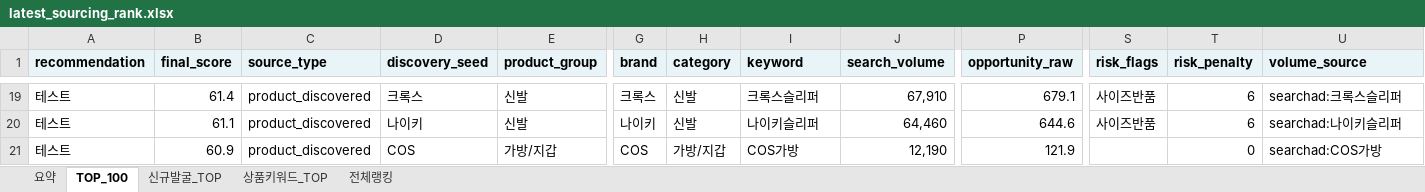
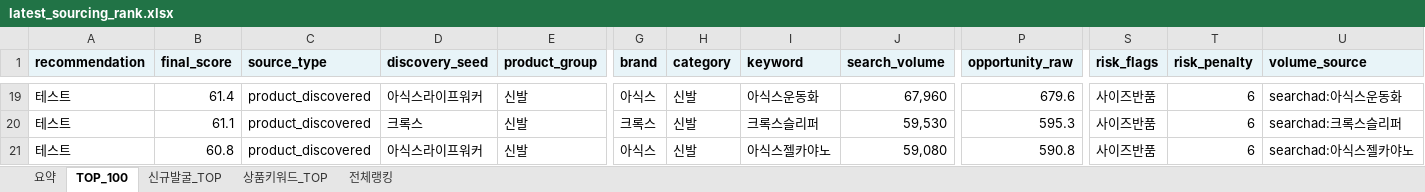
Before and after one commit to tokyonyang/soursing_item, an Excel workbook: dashboard_data/latest_sourcing_rank.xlsx, sheet TOP_100, drawn as a sheet; only a part is shown, gaps mark what is left out; values as stored, in another font and other column widths than the file's, no borders; conditional formats not drawn; the diff covers the shown part only; the diff names each change by its address in the sheet, - before the commit and + after, or states it on an @@ line.

```diff
--- a/dashboard_data/latest_sourcing_rank.xlsx (sheet TOP_100)
+++ b/dashboard_data/latest_sourcing_rank.xlsx (sheet TOP_100)
-D19 (discovery_seed): 크록스
+D19 (discovery_seed): 아식스라이프워커
-G19 (brand): 크록스
+G19 (brand): 아식스
-I19 (keyword): 크록스슬리퍼
+I19 (keyword): 아식스운동화
-J19 (search_volume): 67,910
+J19 (search_volume): 67,960
-P19 (opportunity_raw): 679.1
+P19 (opportunity_raw): 679.6
-U19 (volume_source): searchad:크록스슬리퍼
+U19 (volume_source): searchad:아식스운동화
-D20 (discovery_seed): 나이키
+D20 (discovery_seed): 크록스
-G20 (brand): 나이키
+G20 (brand): 크록스
-I20 (keyword): 나이키슬리퍼
+I20 (keyword): 크록스슬리퍼
-J20 (search_volume): 64,460
+J20 (search_volume): 59,530
-P20 (opportunity_raw): 644.6
+P20 (opportunity_raw): 595.3
-U20 (volume_source): searchad:나이키슬리퍼
+U20 (volume_source): searchad:크록스슬리퍼
-B21 (final_score): 60.9
+B21 (final_score): 60.8
-D21 (discovery_seed): COS
+D21 (discovery_seed): 아식스라이프워커
-E21 (product_group): 가방/지갑
+E21 (product_group): 신발
-G21 (brand): COS
+G21 (brand): 아식스
-H21 (category): 가방/지갑
+H21 (category): 신발
-I21 (keyword): COS가방
+I21 (keyword): 아식스젤카야노
-J21 (search_volume): 12,190
+J21 (search_volume): 59,080
-P21 (opportunity_raw): 121.9
+P21 (opportunity_raw): 590.8
-S21 (risk_flags): (empty)
+S21 (risk_flags): 사이즈반품
-T21 (risk_penalty): 0
+T21 (risk_penalty): 6
-U21 (volume_source): searchad:COS가방
+U21 (volume_source): searchad:아식스젤카야노
```
Also changed, not shown: 811 edited cells elsewhere in this sheet, sheet 전체랭킹, sheet 상품키워드_TOP, sheet 요약, 3 other files.
